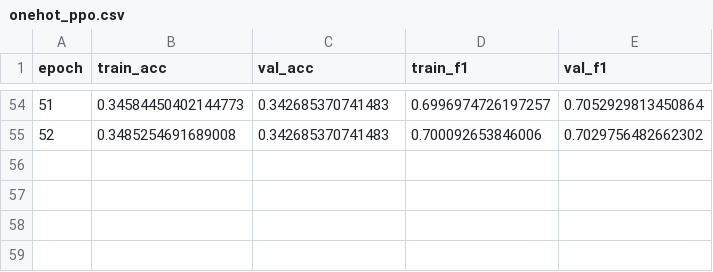
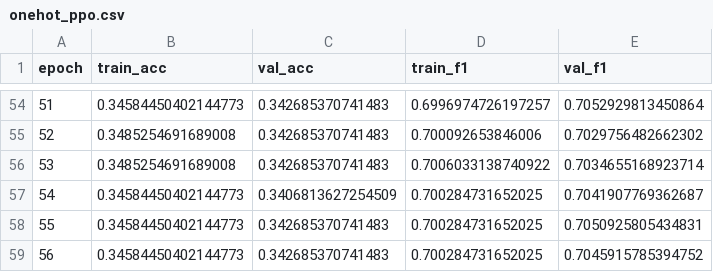
Before and after one commit to aklein4/ASKiT, a CSV file: Agent/logs/onehot_ppo.csv, drawn as a sheet; only a part is shown, gaps mark what is left out; the diff names each change by its address in the sheet, - before the commit and + after, or states it on an @@ line.

Commit message:
finished onehot_ppo, started quasi po

```diff
--- a/Agent/logs/onehot_ppo.csv
+++ b/Agent/logs/onehot_ppo.csv
+row 56: 53 | 0.3485254691689008 | 0.342685370741483 | 0.7006033138740922 | 0.7034655168923714
+row 57: 54 | 0.34584450402144773 | 0.3406813627254509 | 0.700284731652025 | 0.7041907769362687
+row 58: 55 | 0.34584450402144773 | 0.342685370741483 | 0.700284731652025 | 0.7050925805434831
+row 59: 56 | 0.34584450402144773 | 0.342685370741483 | 0.700284731652025 | 0.7045915785394752
```
Also changed, not shown: 6 other files.
